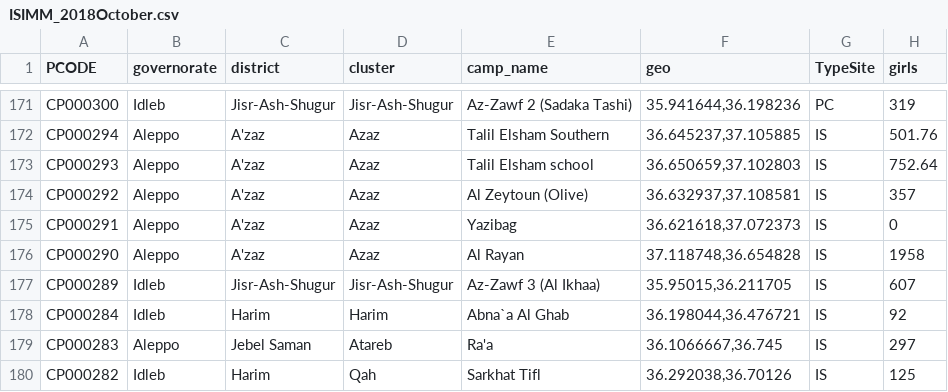
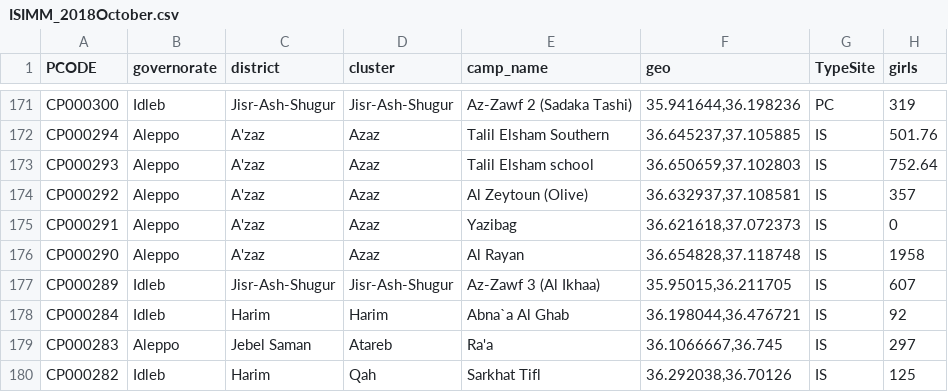
Before and after one commit to unhcr-xborder-turkey/ISIMM, a CSV file: data/ISIMM_2018October.csv, drawn as a sheet; only a part is shown, gaps mark what is left out; the diff names each change by its address in the sheet, - before the commit and + after, or states it on an @@ line.

Commit message:
Added October data, fixed coord

```diff
--- a/data/ISIMM_2018October.csv
+++ b/data/ISIMM_2018October.csv
-F176 (geo): 37.118748,36.654828
+F176 (geo): 36.654828,37.118748
```
